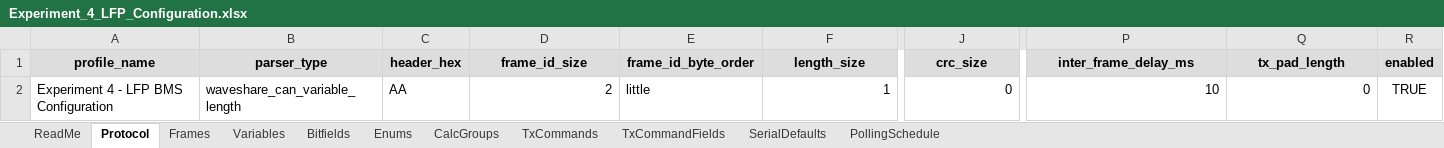
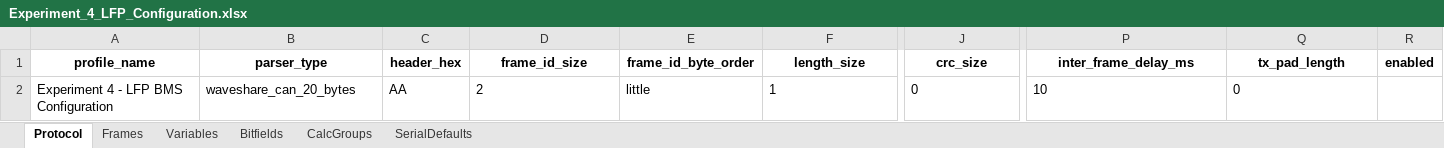
Before and after one commit to P-Shreyas543/Bytehound, an Excel workbook: MultiCellBMSConfig/LFP/Experiment_4_LFP_Configuration.xlsx, sheet Protocol, drawn as a sheet; only a part is shown, gaps mark what is left out; values as stored, in another font and other column widths than the file's, no borders; the diff covers the shown part only; the diff names each change by its address in the sheet, - before the commit and + after, or states it on an @@ line.

```diff
--- a/MultiCellBMSConfig/LFP/Experiment_4_LFP_Configuration.xlsx (sheet Protocol)
+++ b/MultiCellBMSConfig/LFP/Experiment_4_LFP_Configuration.xlsx (sheet Protocol)
-sheet tab: ReadMe
-sheet tab: Enums
-sheet tab: TxCommands
-sheet tab: TxCommandFields
-sheet tab: PollingSchedule
-A1:R1 fill: #DDDDDD
+A1:R1 fill: none
-B2 (parser_type): waveshare_can_variable_length
+B2 (parser_type): waveshare_can_20_bytes
-D2 alignment: right
+D2 alignment: left
-F2 alignment: right
+F2 alignment: left
-J2 alignment: right
+J2 alignment: left
-P2:Q2 alignment: right
+P2:Q2 alignment: left
-R2 (enabled): TRUE
+R2 (enabled): (empty)
```
Also changed, not shown: cell formats elsewhere in this sheet, sheet Variables, sheet Frames, sheet Bitfields, sheet CalcGroups, sheet SerialDefaults, MultiCellBMSConfig/LFP/Experiment_1_LFP_Configuration.xlsx, MultiCellBMSConfig/LFP/Experiment_5_LFP_Configuration.xlsx, 12 other files.
